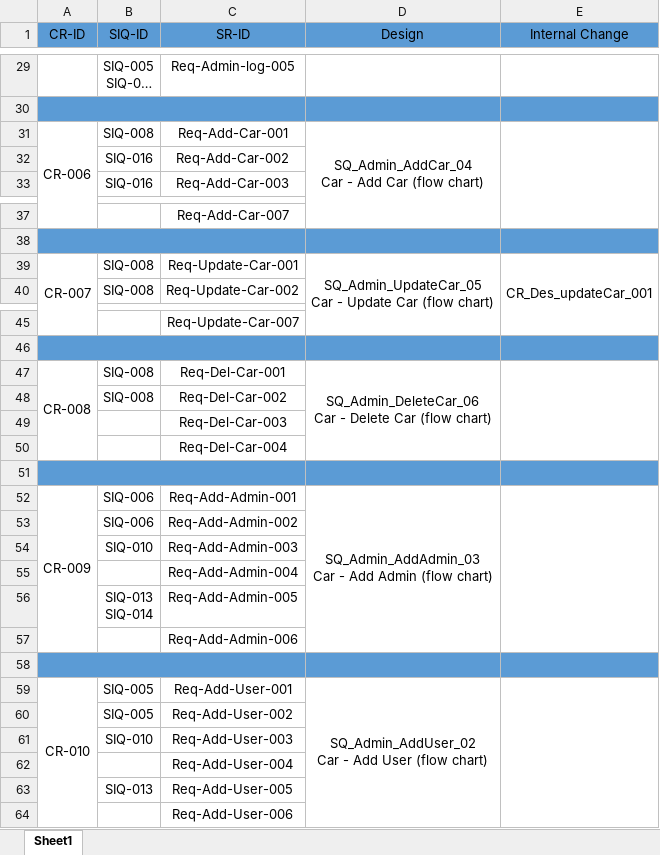
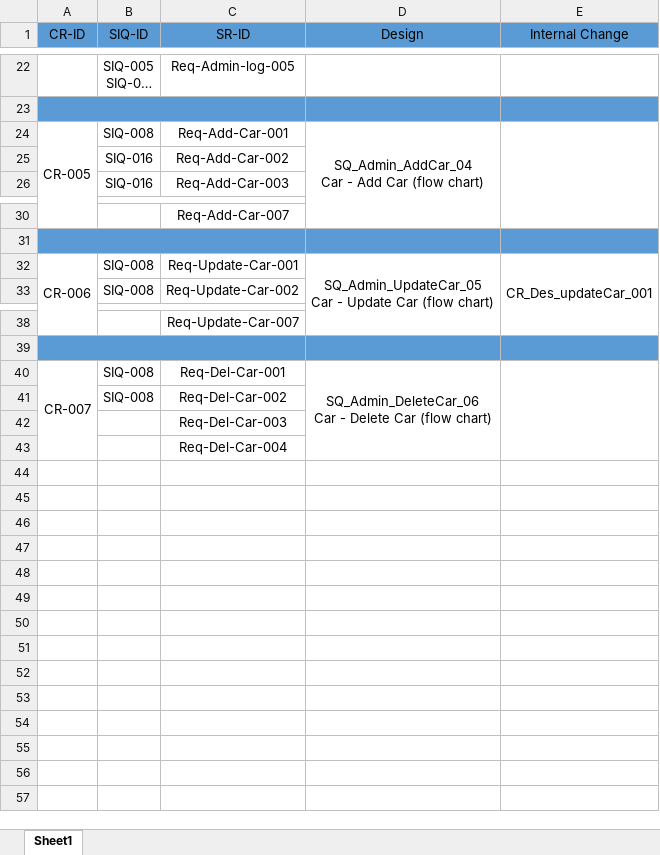
Before and after one commit to Aml-Nasser/Car-Bookings, an Excel workbook: Monitor and Control/Car-Traceability Matrix.xlsx, sheet Sheet1, drawn as a sheet; only a part is shown, gaps mark what is left out; long unchanged cells end in …; values as stored, in another font and other column widths than the file's, no borders; removed rows and columns are numbered as before the commit, all else as after; ↵ is a line break in a cell; the diff covers the shown part only; the diff names each change by its address in the sheet, - before the commit and + after, or states it on an @@ line.

Commit message:
remove cancelled features from traceability matrix

```diff
--- a/Monitor and Control/Car-Traceability Matrix.xlsx (sheet Sheet1)
+++ b/Monitor and Control/Car-Traceability Matrix.xlsx (sheet Sheet1)
-A24 (CR-ID): CR-006
+A24 (CR-ID): CR-005
-A32 (CR-ID): CR-007
+A32 (CR-ID): CR-006
-A40 (CR-ID): CR-008
+A40 (CR-ID): CR-007
-row 51: (empty)
-row 52: CR-009 | SIQ-006 | Req-Add-Admin-001 | SQ_Admin_AddAdmin_03 ↵ Car - Add Admin (flow chart)
-row 53:  | SIQ-006 | Req-Add-Admin-002
-row 54:  | SIQ-010 | Req-Add-Admin-003
-row 55:  |  | Req-Add-Admin-004
-row 56:  | SIQ-013 ↵ SIQ-014 | Req-Add-Admin-005
-row 57:  |  | Req-Add-Admin-006
-row 58: (empty)
-row 59: CR-010 | SIQ-005 | Req-Add-User-001 | SQ_Admin_AddUser_02 ↵ Car - Add User (flow chart)
-row 60:  | SIQ-005 | Req-Add-User-002
-row 61:  | SIQ-010 | Req-Add-User-003
-row 62:  |  | Req-Add-User-004
-row 63:  | SIQ-013 | Req-Add-User-005
-row 64:  |  | Req-Add-User-006
```
Also changed, not shown: 7 removed rows and 2 edited cells elsewhere in this sheet.
